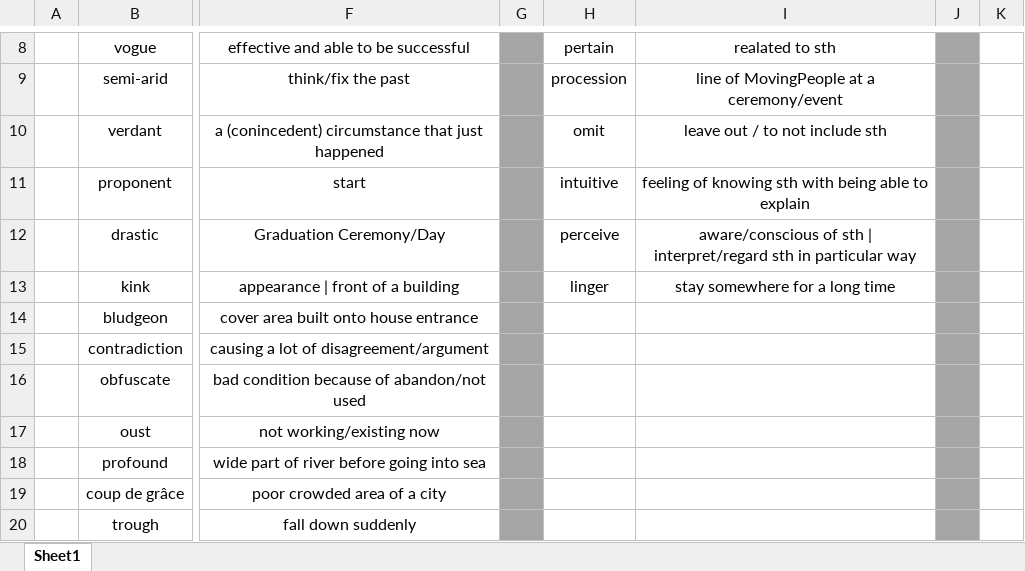
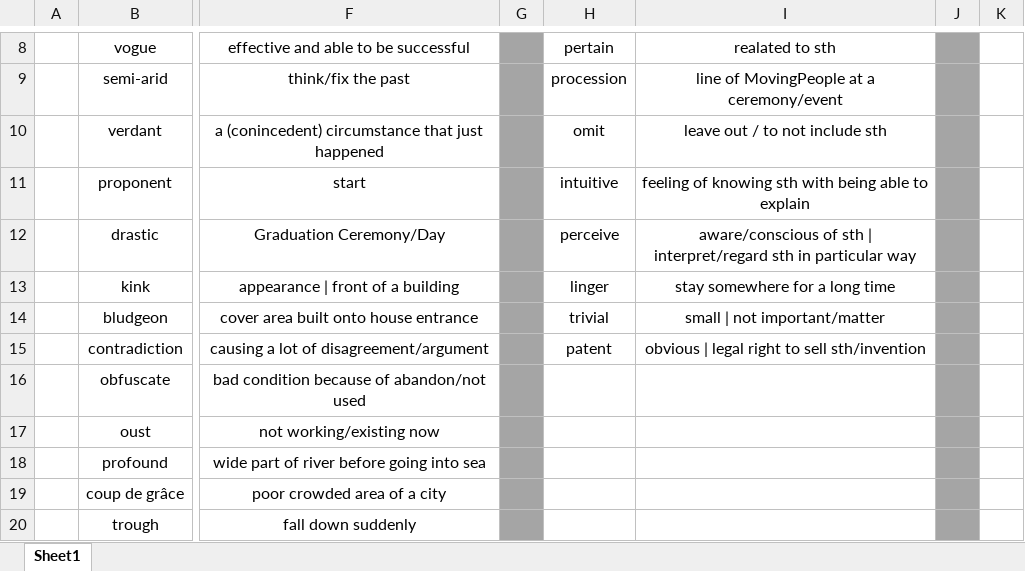
Before and after one commit to nayzinminlwin/IELTS_Practice_Repo, an Excel workbook: Vocabs.xlsx, sheet Sheet1, drawn as a sheet; only a part is shown, gaps mark what is left out; values as stored, in another font and other column widths than the file's, no borders; the diff names each change by its address in the sheet, - before the commit and + after, or states it on an @@ line.

```diff
--- a/Vocabs.xlsx (sheet Sheet1)
+++ b/Vocabs.xlsx (sheet Sheet1)
-H14: (empty)
+H14: trivial
-I14: (empty)
+I14: small | not important/matter
-H15: (empty)
+H15: patent
-I15: (empty)
+I15: obvious | legal right to sell sth/invention
```
Also changed, not shown: 2 other files.
